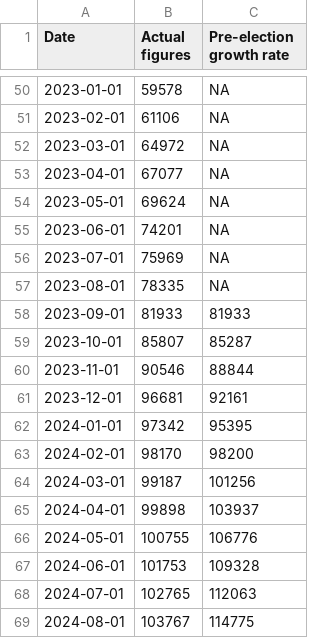
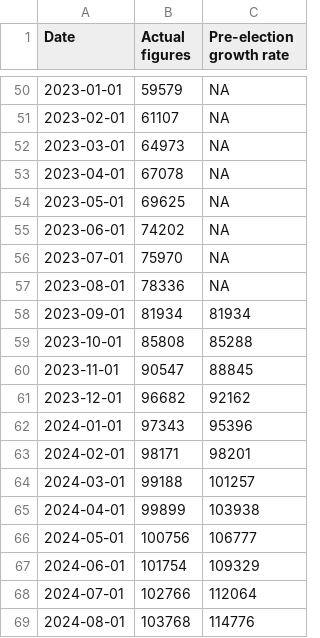
Before and after one commit to marcdaalder/motorshare, a CSV file: counterfactual.csv, drawn as a sheet; only a part is shown, gaps mark what is left out; the diff covers the shown part only.

```diff
--- a/counterfactual.csv
+++ b/counterfactual.csv
@@ -50,20 +50,20 @@ Date,Actual figures,Pre-election growth rate
-2023-01-01,59578,NA
-2023-02-01,61106,NA
-2023-03-01,64972,NA
-2023-04-01,67077,NA
-2023-05-01,69624,NA
-2023-06-01,74201,NA
-2023-07-01,75969,NA
-2023-08-01,78335,NA
-2023-09-01,81933,81933
-2023-10-01,85807,85287
-2023-11-01,90546,88844
-2023-12-01,96681,92161
-2024-01-01,97342,95395
-2024-02-01,98170,98200
-2024-03-01,99187,101256
-2024-04-01,99898,103937
-2024-05-01,100755,106776
-2024-06-01,101753,109328
-2024-07-01,102765,112063
-2024-08-01,103767,114775
+2023-01-01,59579,NA
+2023-02-01,61107,NA
+2023-03-01,64973,NA
+2023-04-01,67078,NA
+2023-05-01,69625,NA
+2023-06-01,74202,NA
+2023-07-01,75970,NA
+2023-08-01,78336,NA
+2023-09-01,81934,81934
+2023-10-01,85808,85288
+2023-11-01,90547,88845
+2023-12-01,96682,92162
+2024-01-01,97343,95396
+2024-02-01,98171,98201
+2024-03-01,99188,101257
+2024-04-01,99899,103938
+2024-05-01,100756,106777
+2024-06-01,101754,109329
+2024-07-01,102766,112064
+2024-08-01,103768,114776
```
Also changed, not shown: 1 added row and 31 edited cells elsewhere in this file, changereg.csv, mshare.csv, 1 other file.
